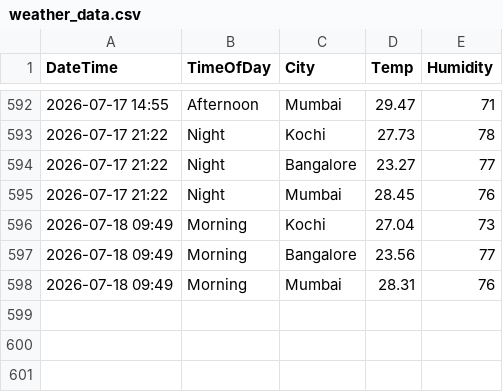
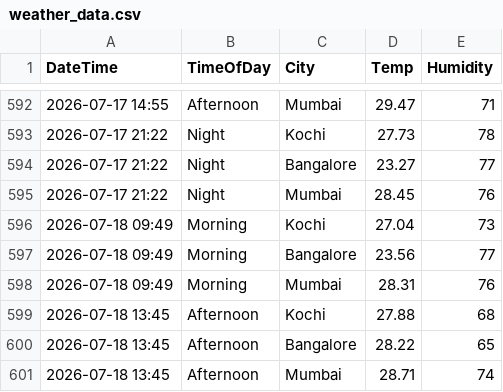
Before and after one commit to Raseefkv/weather-data-project, a CSV file: weather_data.csv, drawn as a sheet; only a part is shown, gaps mark what is left out.

```diff
--- a/weather_data.csv
+++ b/weather_data.csv
@@ -598 +598,4 @@ DateTime,TimeOfDay,City,Temp,Humidity
 2026-07-18 09:49,Morning,Mumbai,28.31,76
+2026-07-18 13:45,Afternoon,Kochi,27.88,68
+2026-07-18 13:45,Afternoon,Bangalore,28.22,65
+2026-07-18 13:45,Afternoon,Mumbai,28.71,74
```
